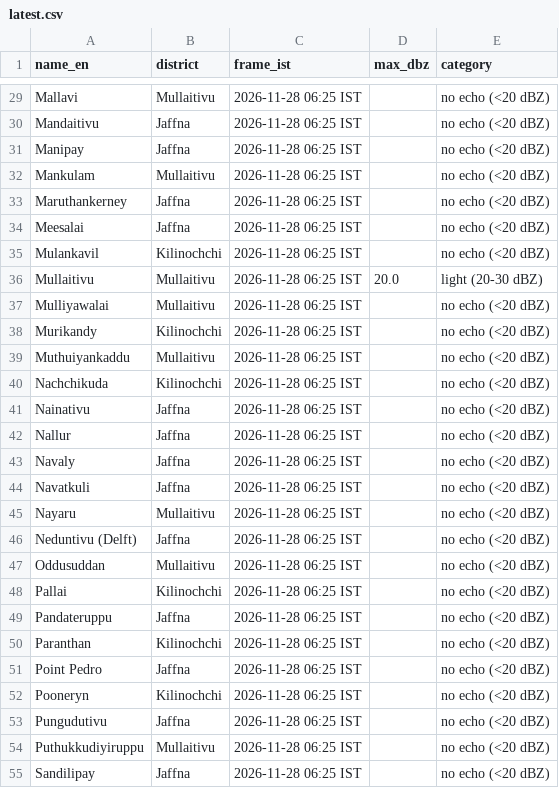
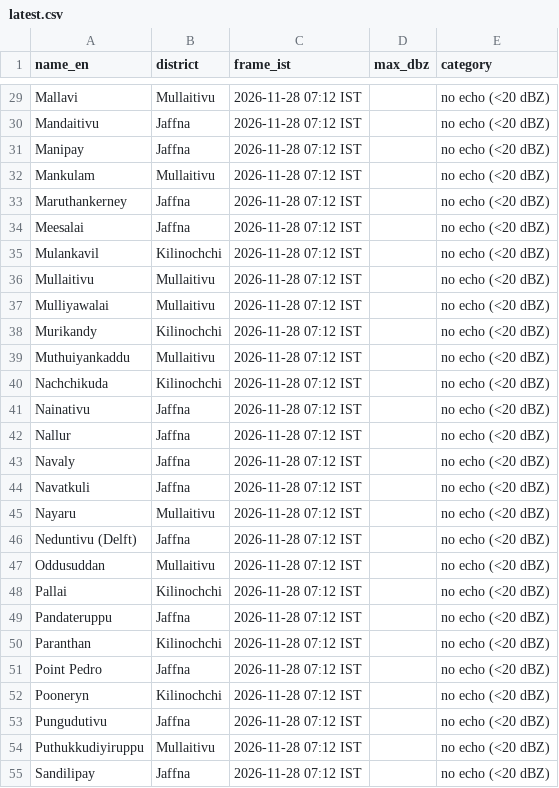
Before and after one commit to GThinesh/northern-radar, a CSV file: data/latest.csv, drawn as a sheet; only a part is shown, gaps mark what is left out; the diff covers the shown part only; the diff names each change by its address in the sheet, - before the commit and + after, or states it on an @@ line.

```diff
--- a/data/latest.csv
+++ b/data/latest.csv
-C29:C55 (frame_ist): 2026-11-28 06:25 IST
+C29:C55 (frame_ist): 2026-11-28 07:12 IST
-D36 (max_dbz): 20.0
+D36 (max_dbz): (empty)
-E36 (category): light (20-30 dBZ)
+E36 (category): no echo (<20 dBZ)
```
Also changed, not shown: 43 edited cells elsewhere in this file, data/frames.csv, 9 other files.
